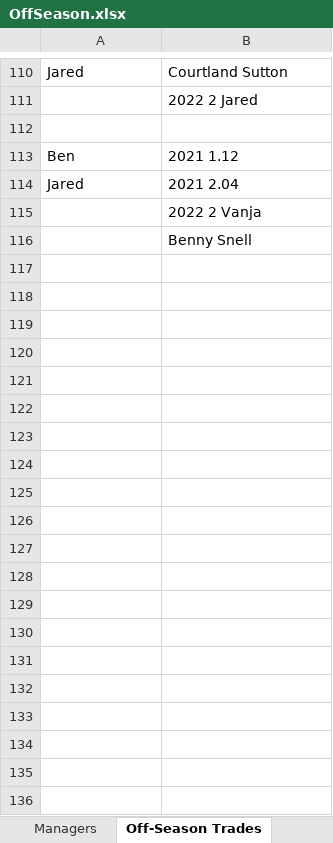
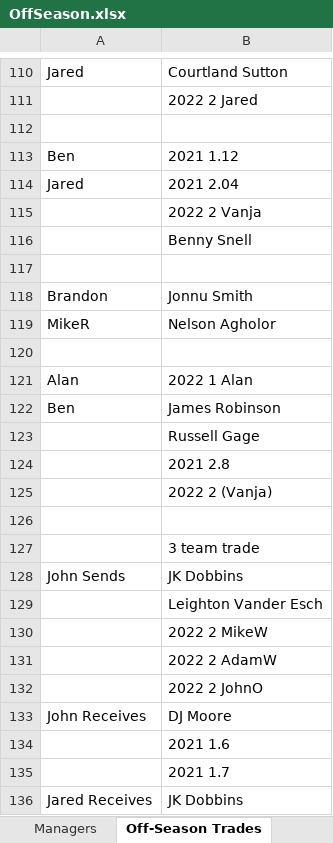
Before and after one commit to johnolson8734/Dynasty, an Excel workbook: OffSeason.xlsx, sheet Off-Season Trades, drawn as a sheet; only a part is shown, gaps mark what is left out; values as stored, in another font and other column widths than the file's, no borders; the diff covers the shown part only; the diff names each change by its address in the sheet, - before the commit and + after, or states it on an @@ line.

Commit message:
3 Trades including a 3 Team trade
HUGE trades

```diff
--- a/OffSeason.xlsx (sheet Off-Season Trades)
+++ b/OffSeason.xlsx (sheet Off-Season Trades)
+row 117: (empty)
+row 118: Brandon | Jonnu Smith
+row 119: MikeR | Nelson Agholor
+row 120: (empty)
+row 121: Alan | 2022 1 Alan
+row 122: Ben | James Robinson
+row 123:  | Russell Gage
+row 124:  | 2021 2.8
+row 125:  | 2022 2 (Vanja)
+row 126: (empty)
+row 127:  | 3 team trade
+row 128: John Sends | JK Dobbins
+row 129:  | Leighton Vander Esch
+row 130:  | 2022 2 MikeW
+row 131:  | 2022 2 AdamW
+row 132:  | 2022 2 JohnO
+row 133: John Receives | DJ Moore
+row 134:  | 2021 1.6
+row 135:  | 2021 1.7
+row 136: Jared Receives | JK Dobbins
```
Also changed, not shown: 21 added rows elsewhere in this sheet, sheet Rosters, sheet Picks.
